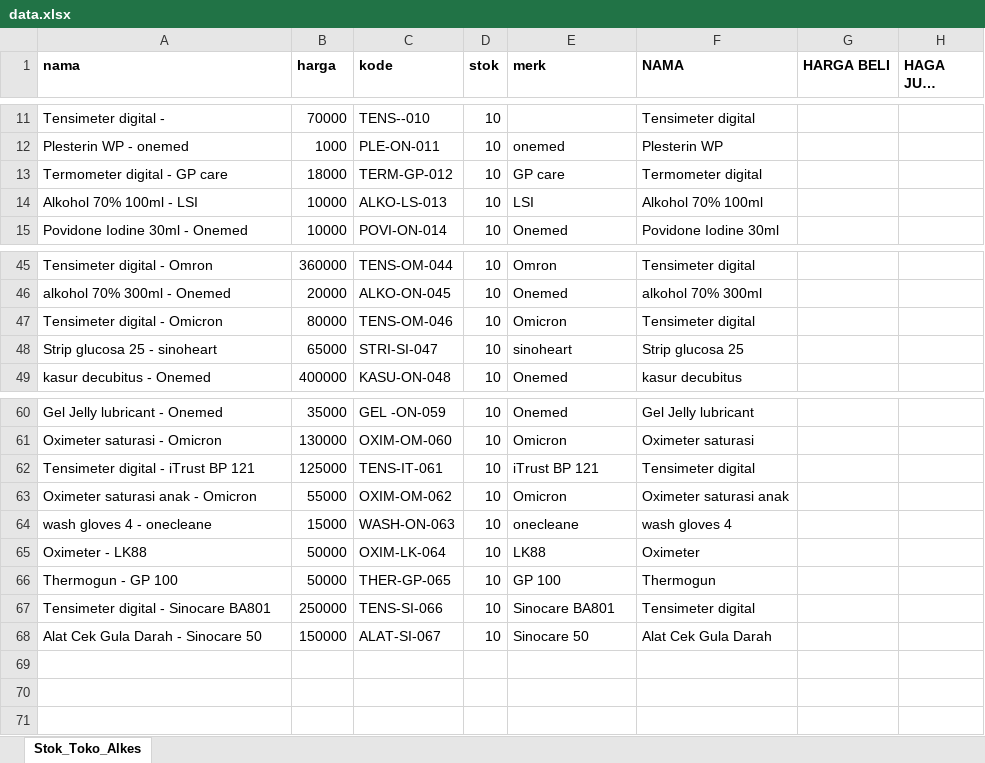
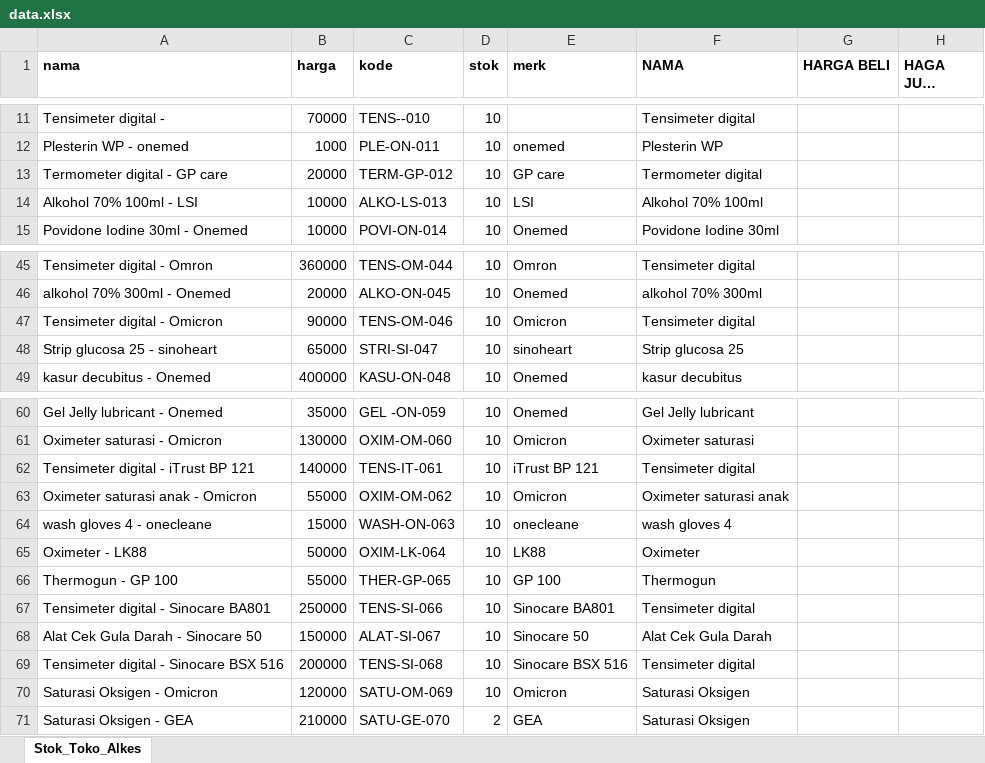
Before and after one commit to mkhoirulzed-svg/Kasir, an Excel workbook: data.xlsx, sheet Stok_Toko_Alkes, drawn as a sheet; only a part is shown, gaps mark what is left out; long unchanged cells end in …; values as stored, in another font and other column widths than the file's, no borders; charts and pictures not drawn; the diff names each change by its address in the sheet, - before the commit and + after, or states it on an @@ line.

Commit message:
Add files via upload

```diff
--- a/data.xlsx (sheet Stok_Toko_Alkes)
+++ b/data.xlsx (sheet Stok_Toko_Alkes)
-B13 (harga): 18000
+B13 (harga): 20000
-B47 (harga): 80000
+B47 (harga): 90000
-B62 (harga): 125000
+B62 (harga): 140000
-B66 (harga): 50000
+B66 (harga): 55000
+row 69: Tensimeter digital - Sinocare BSX 516 | 200000 | TENS-SI-068 | 10 | Sinocare BSX 516 | Tensimeter digital
+row 70: Saturasi Oksigen - Omicron | 120000 | SATU-OM-069 | 10 | Omicron | Saturasi Oksigen
+row 71: Saturasi Oksigen - GEA | 210000 | SATU-GE-070 | 2 | GEA | Saturasi Oksigen
```
